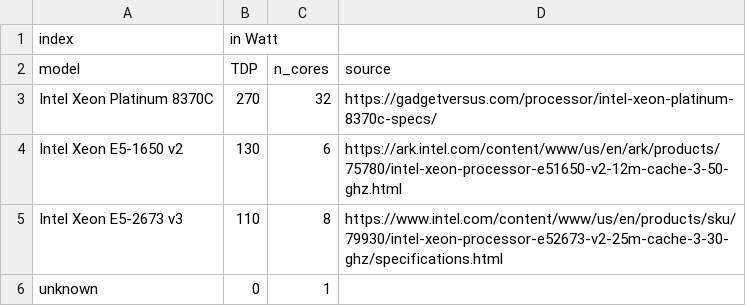
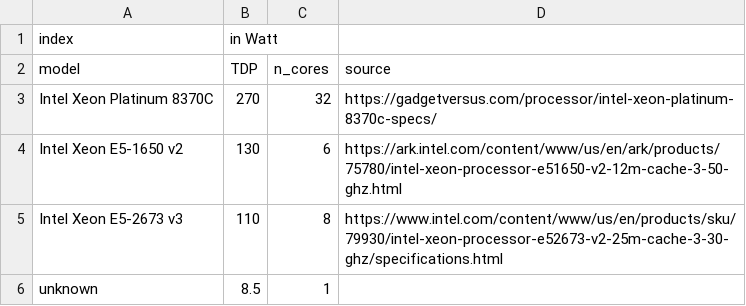
Before and after one commit to dstansby/ci-impact, a CSV file: ci_impact/data/cpu.csv, drawn as a sheet.

Commit message:
Update data to make assumptions about unkonwn OS

```diff
--- a/ci_impact/data/cpu.csv
+++ b/ci_impact/data/cpu.csv
@@ -5,2 +5,2 @@ Intel Xeon E5-1650 v2,130,6,https://ark.intel.com/content/www/us/en/ark/products
 Intel Xeon E5-2673 v3,110,8,https://www.intel.com/content/www/us/en/products/sku/79930/intel-xeon-processor-e52673-v2-25m-cache-3-30-ghz/specifications.html
-unknown,0,1,
+unknown,8.5,1,
```
Also changed, not shown: 1 other file.
